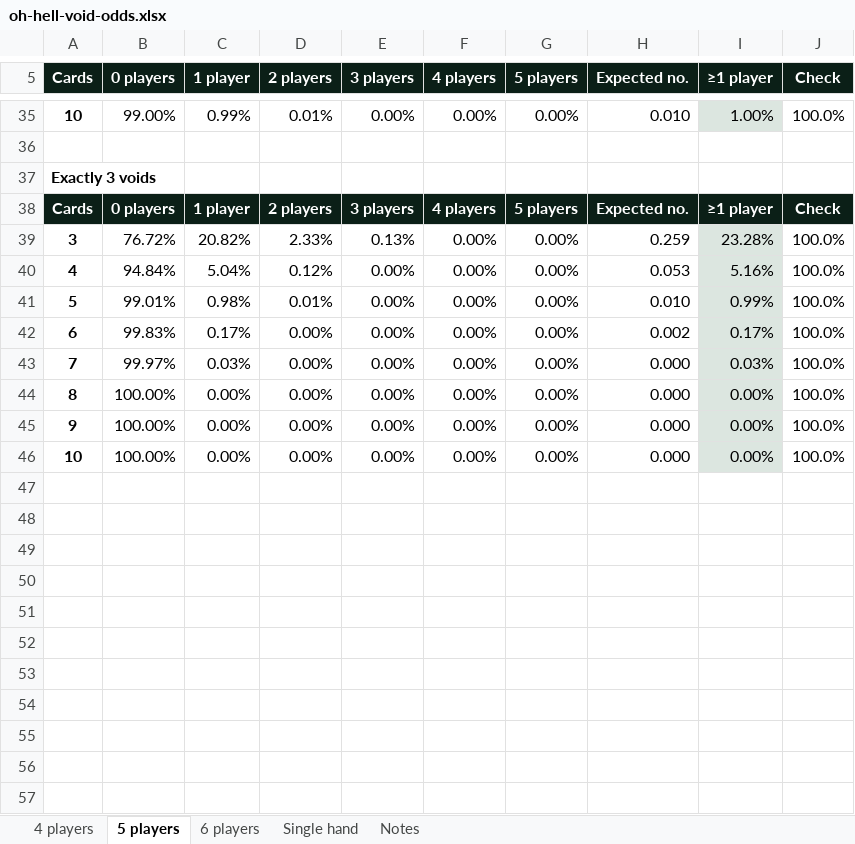
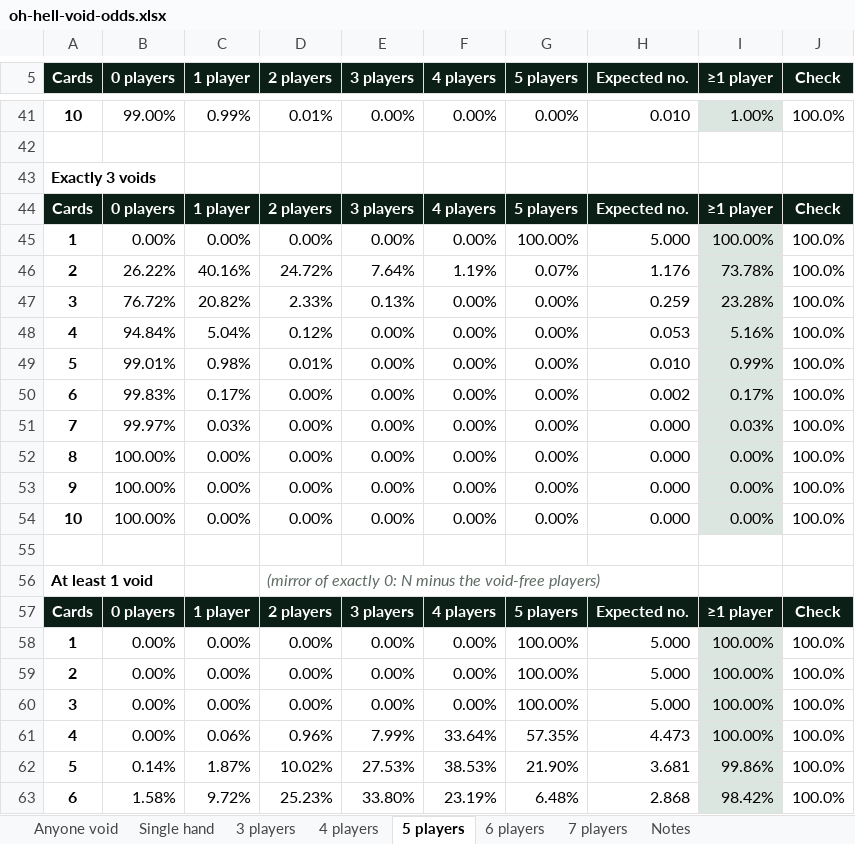
Before and after one commit to agniel/vibecode, an Excel workbook: oh-hell-void-odds.xlsx, sheet 5 players, drawn as a sheet; only a part is shown, gaps mark what is left out; the shorter side is filled out with more unchanged rows; values as stored, in another font and other column widths than the file's, no borders; conditional formats not drawn; the diff covers the shown part only; the diff names each change by its address in the sheet, - before the commit and + after, or states it on an @@ line.

```diff
--- a/oh-hell-void-odds.xlsx (sheet 5 players)
+++ b/oh-hell-void-odds.xlsx (sheet 5 players)
+sheet tab: Anyone void
+sheet tab: 3 players
+sheet tab: 7 players
@@ sheet tab order changed: Anyone void | Single hand | 3 players | 4 players | 5 players | 6 players | 7 players | Notes @@
+row 45: 1 | 0.00% | 0.00% | 0.00% | 0.00% | 0.00% | 100.00% | 5.000 | 100.00% | 100.0%
+row 46: 2 | 26.22% | 40.16% | 24.72% | 7.64% | 1.19% | 0.07% | 1.176 | 73.78% | 100.0%
+row 47: 3 | 76.72% | 20.82% | 2.33% | 0.13% | 0.00% | 0.00% | 0.259 | 23.28% | 100.0%
+row 48: 4 | 94.84% | 5.04% | 0.12% | 0.00% | 0.00% | 0.00% | 0.053 | 5.16% | 100.0%
+row 49: 5 | 99.01% | 0.98% | 0.01% | 0.00% | 0.00% | 0.00% | 0.010 | 0.99% | 100.0%
+row 50: 6 | 99.83% | 0.17% | 0.00% | 0.00% | 0.00% | 0.00% | 0.002 | 0.17% | 100.0%
+row 51: 7 | 99.97% | 0.03% | 0.00% | 0.00% | 0.00% | 0.00% | 0.000 | 0.03% | 100.0%
+row 52: 8 | 100.00% | 0.00% | 0.00% | 0.00% | 0.00% | 0.00% | 0.000 | 0.00% | 100.0%
+row 53: 9 | 100.00% | 0.00% | 0.00% | 0.00% | 0.00% | 0.00% | 0.000 | 0.00% | 100.0%
+row 54: 10 | 100.00% | 0.00% | 0.00% | 0.00% | 0.00% | 0.00% | 0.000 | 0.00% | 100.0%
+row 55: (empty)
+row 56: At least 1 void |  |  | (mirror of exactly 0: N minus the void-free players)
+row 57: Cards | 0 players | 1 player | 2 players | 3 players | 4 players | 5 players | Expected no. | ≥1 player | Check
+row 58: 1 | 0.00% | 0.00% | 0.00% | 0.00% | 0.00% | 100.00% | 5.000 | 100.00% | 100.0%
+row 59: 2 | 0.00% | 0.00% | 0.00% | 0.00% | 0.00% | 100.00% | 5.000 | 100.00% | 100.0%
+row 60: 3 | 0.00% | 0.00% | 0.00% | 0.00% | 0.00% | 100.00% | 5.000 | 100.00% | 100.0%
+row 61: 4 | 0.00% | 0.06% | 0.96% | 7.99% | 33.64% | 57.35% | 4.473 | 100.00% | 100.0%
+row 62: 5 | 0.14% | 1.87% | 10.02% | 27.53% | 38.53% | 21.90% | 3.681 | 99.86% | 100.0%
+row 63: 6 | 1.58% | 9.72% | 25.23% | 33.80% | 23.19% | 6.48% | 2.868 | 98.42% | 100.0%
```
Also changed, not shown: 28 added rows and 3 edited cells elsewhere in this sheet, sheet 4 players, sheet 6 players, sheet Single hand, sheet Notes, formulas that keep their value, 1 other file.
